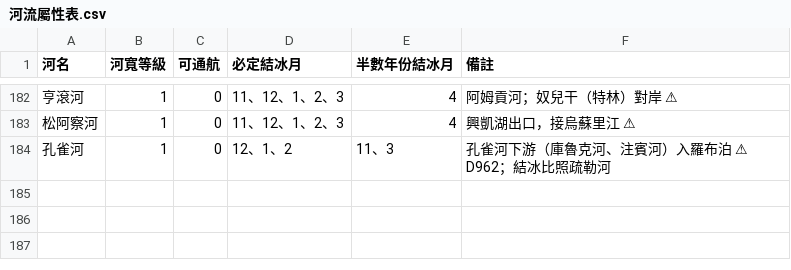
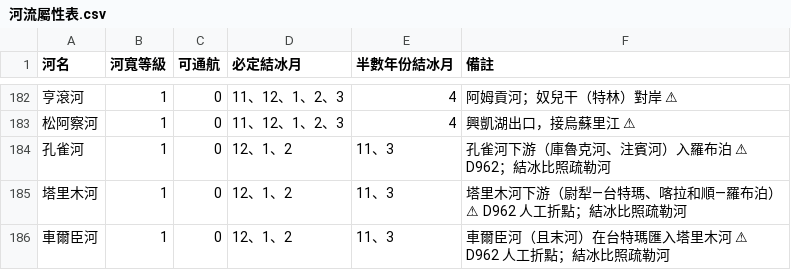
Before and after one commit to maybe-su/xcj4-public, a CSV file: map/河流屬性表.csv, drawn as a sheet; only a part is shown, gaps mark what is left out; the diff names each change by its address in the sheet, - before the commit and + after, or states it on an @@ line.

```diff
--- a/map/河流屬性表.csv
+++ b/map/河流屬性表.csv
+row 185: 塔里木河 | 1 | 0 | 12、1、2 | 11、3 | 塔里木河下游（尉犁—台特瑪、喀拉和順—羅布泊）⚠ D962 人工折點；結冰比照疏勒河
+row 186: 車爾臣河 | 1 | 0 | 12、1、2 | 11、3 | 車爾臣河（且末河）在台特瑪匯入塔里木河 ⚠ D962 人工折點；結冰比照疏勒河
```
Also changed, not shown: 11 other files.
